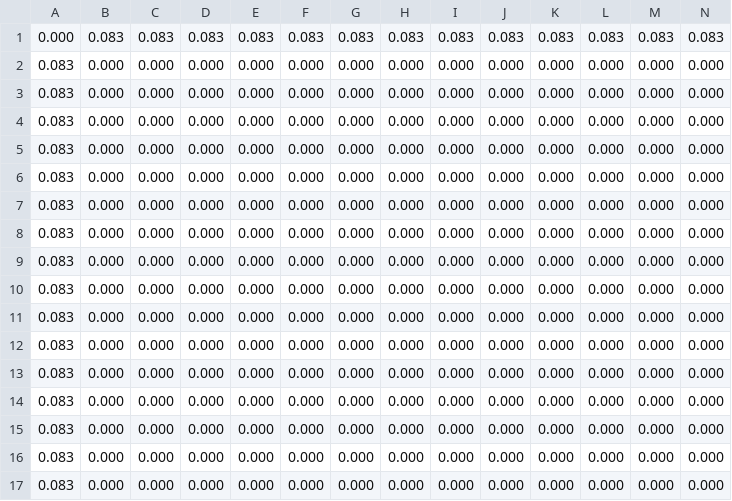
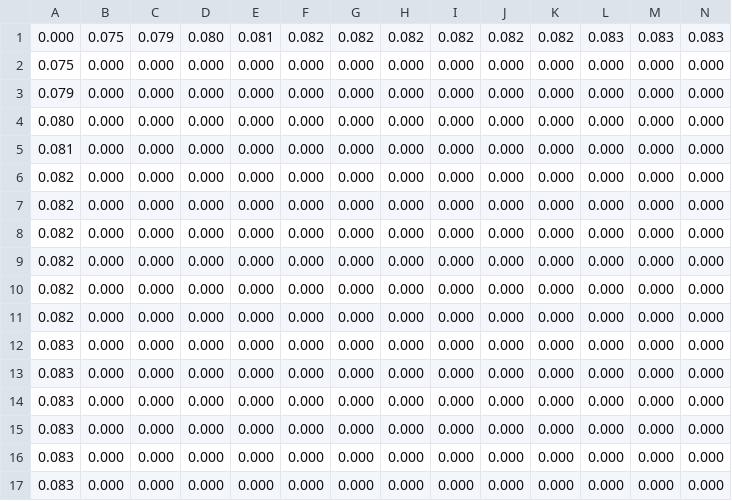
Before and after one commit to dbxmcf/hsp70_actin, a CSV file: hdf5t_csv_uint16/sarika.csv, drawn as a sheet; only a part is shown; the diff names each change by its address in the sheet, - before the commit and + after, or states it on an @@ line.

```diff
--- a/hdf5t_csv_uint16/sarika.csv
+++ b/hdf5t_csv_uint16/sarika.csv
-B1: 0.083
+B1: 0.075
-C1: 0.083
+C1: 0.079
-D1: 0.083
+D1: 0.080
-E1: 0.083
+E1: 0.081
-F1: 0.083
+F1: 0.082
-G1: 0.083
+G1: 0.082
-H1: 0.083
+H1: 0.082
-I1: 0.083
+I1: 0.082
-J1: 0.083
+J1: 0.082
-K1: 0.083
+K1: 0.082
-A2: 0.083
+A2: 0.075
-A3: 0.083
+A3: 0.079
-A4: 0.083
+A4: 0.080
-A5: 0.083
+A5: 0.081
-A6:A11: 0.083
+A6:A11: 0.082
```
Also changed, not shown: hdf5t_csv_uint16/cosine.csv, hdf5t_csv_uint16/generalised.csv, 7 other files.
